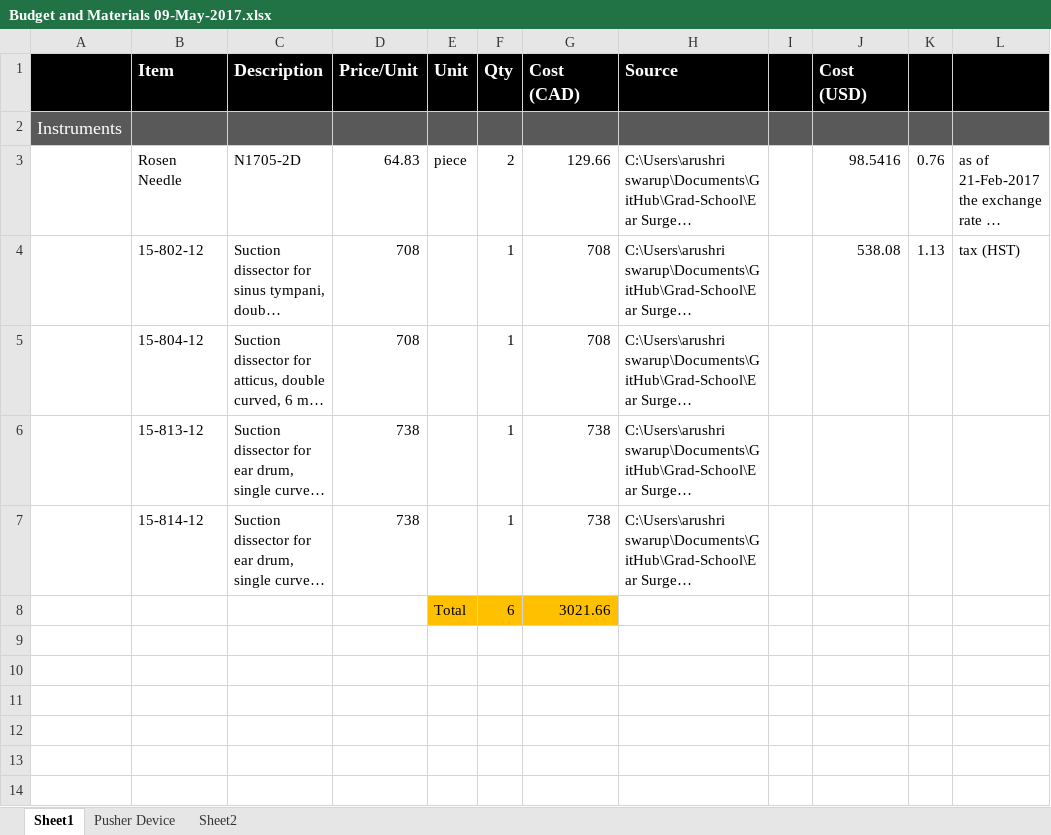
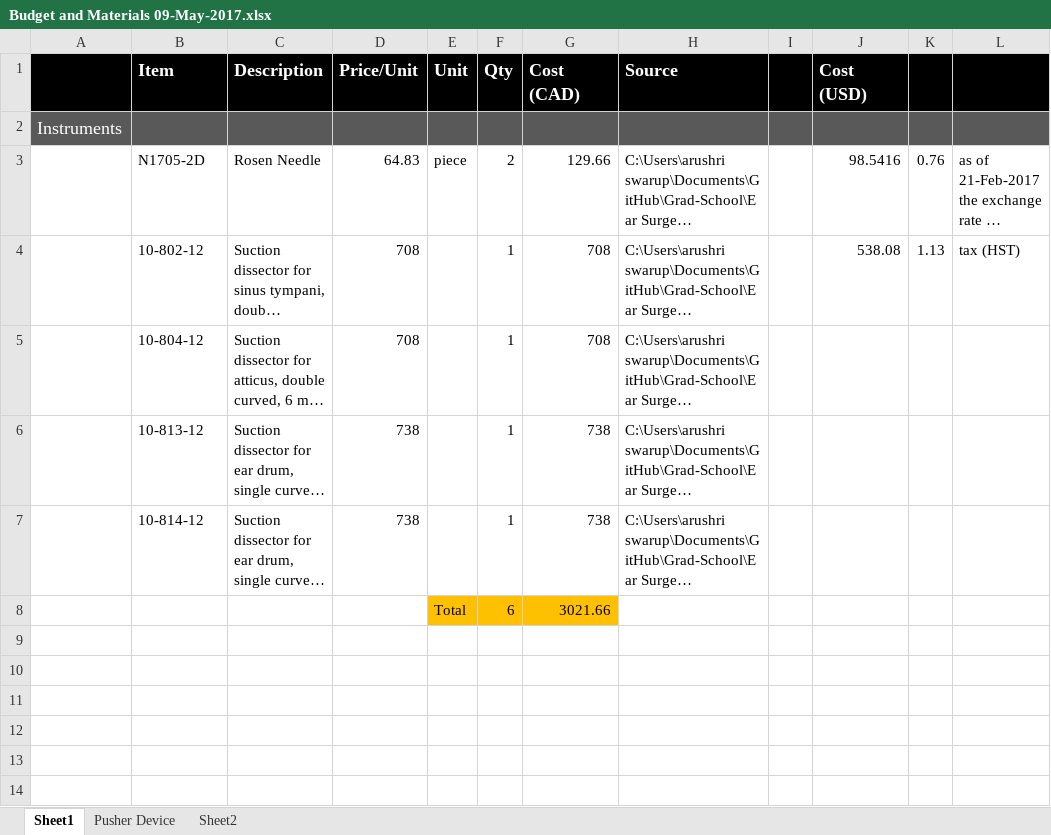
Before and after one commit to arushriswarup/Grad-School_OCT2017, an Excel workbook: Ear Surgery Instruments/Budget and Materials 09-May-2017.xlsx, sheet Sheet1, drawn as a sheet; only a part is shown; long unchanged cells end in …; values as stored, in another font and other column widths than the file's, no borders; the diff names each change by its address in the sheet, - before the commit and + after, or states it on an @@ line.

```diff
--- a/Ear Surgery Instruments/Budget and Materials 09-May-2017.xlsx (sheet Sheet1)
+++ b/Ear Surgery Instruments/Budget and Materials 09-May-2017.xlsx (sheet Sheet1)
-B3 (Item): Rosen Needle
+B3 (Item): N1705-2D
-C3 (Description): N1705-2D
+C3 (Description): Rosen Needle
-B4 (Item): 15-802-12
+B4 (Item): 10-802-12
-B5 (Item): 15-804-12
+B5 (Item): 10-804-12
-B6 (Item): 15-813-12
+B6 (Item): 10-813-12
-B7 (Item): 15-814-12
+B7 (Item): 10-814-12
```
Also changed, not shown: 1 other file.
